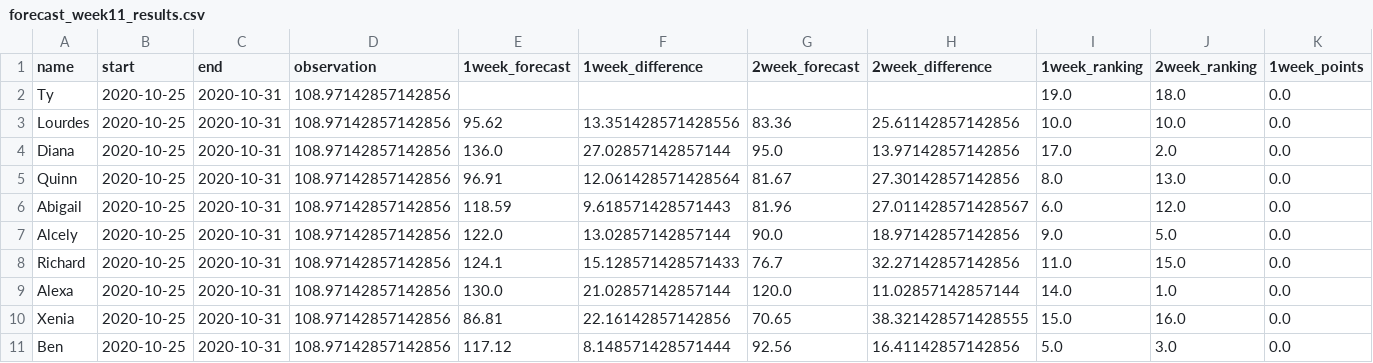
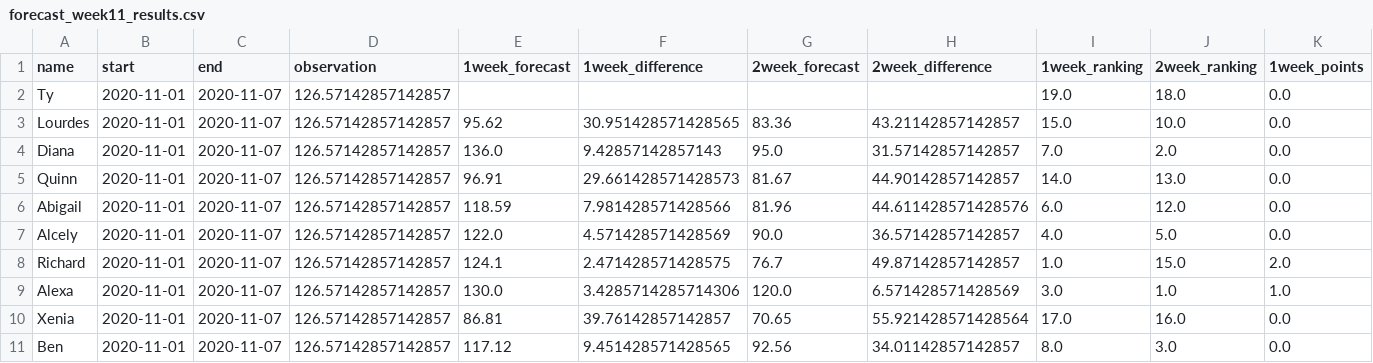
Before and after one commit to HAS-Tools-Fall2020/forecasting, a CSV file: weekly_results/forecast_week11_results.csv, drawn as a sheet; only a part is shown; the diff covers the shown part only; the diff names each change by its address in the sheet, - before the commit and + after, or states it on an @@ line.

Commit message:
We accidentally pushed an edited version of this csv that incorrectly establishes winners and losers. This should return the script to its correct state
We accidentally pushed an edited version of this csv that incorrectly establishes winners and losers. This should return the script to its correct state

```diff
--- a/weekly_results/forecast_week11_results.csv
+++ b/weekly_results/forecast_week11_results.csv
-B2:B11 (start): 2020-10-25
+B2:B11 (start): 2020-11-01
-C2:C11 (end): 2020-10-31
+C2:C11 (end): 2020-11-07
-D2:D11 (observation): 108.97142857142856
+D2:D11 (observation): 126.57142857142857
-F3 (1week_difference): 13.351428571428556
+F3 (1week_difference): 30.951428571428565
-H3 (2week_difference): 25.61142857142856
+H3 (2week_difference): 43.21142857142857
-I3 (1week_ranking): 10.0
+I3 (1week_ranking): 15.0
-F4 (1week_difference): 27.02857142857144
+F4 (1week_difference): 9.42857142857143
-H4 (2week_difference): 13.97142857142856
+H4 (2week_difference): 31.57142857142857
-I4 (1week_ranking): 17.0
+I4 (1week_ranking): 7.0
-F5 (1week_difference): 12.061428571428564
+F5 (1week_difference): 29.661428571428573
-H5 (2week_difference): 27.30142857142856
+H5 (2week_difference): 44.90142857142857
-I5 (1week_ranking): 8.0
+I5 (1week_ranking): 14.0
-F6 (1week_difference): 9.618571428571443
+F6 (1week_difference): 7.981428571428566
-H6 (2week_difference): 27.011428571428567
+H6 (2week_difference): 44.611428571428576
-F7 (1week_difference): 13.02857142857144
+F7 (1week_difference): 4.571428571428569
-H7 (2week_difference): 18.97142857142856
+H7 (2week_difference): 36.57142857142857
-I7 (1week_ranking): 9.0
+I7 (1week_ranking): 4.0
-F8 (1week_difference): 15.128571428571433
+F8 (1week_difference): 2.471428571428575
-H8 (2week_difference): 32.27142857142856
+H8 (2week_difference): 49.87142857142857
-I8 (1week_ranking): 11.0
+I8 (1week_ranking): 1.0
-K8 (1week_points): 0.0
+K8 (1week_points): 2.0
-F9 (1week_difference): 21.02857142857144
+F9 (1week_difference): 3.4285714285714306
-H9 (2week_difference): 11.02857142857144
+H9 (2week_difference): 6.571428571428569
-I9 (1week_ranking): 14.0
+I9 (1week_ranking): 3.0
-K9 (1week_points): 0.0
+K9 (1week_points): 1.0
-F10 (1week_difference): 22.16142857142856
+F10 (1week_difference): 39.76142857142857
-H10 (2week_difference): 38.321428571428555
+H10 (2week_difference): 55.921428571428564
-I10 (1week_ranking): 15.0
+I10 (1week_ranking): 17.0
-F11 (1week_difference): 8.148571428571444
+F11 (1week_difference): 9.451428571428565
-H11 (2week_difference): 16.41142857142856
+H11 (2week_difference): 34.01142857142857
-I11 (1week_ranking): 5.0
+I11 (1week_ranking): 8.0
```
Also changed, not shown: 57 edited cells elsewhere in this file.
